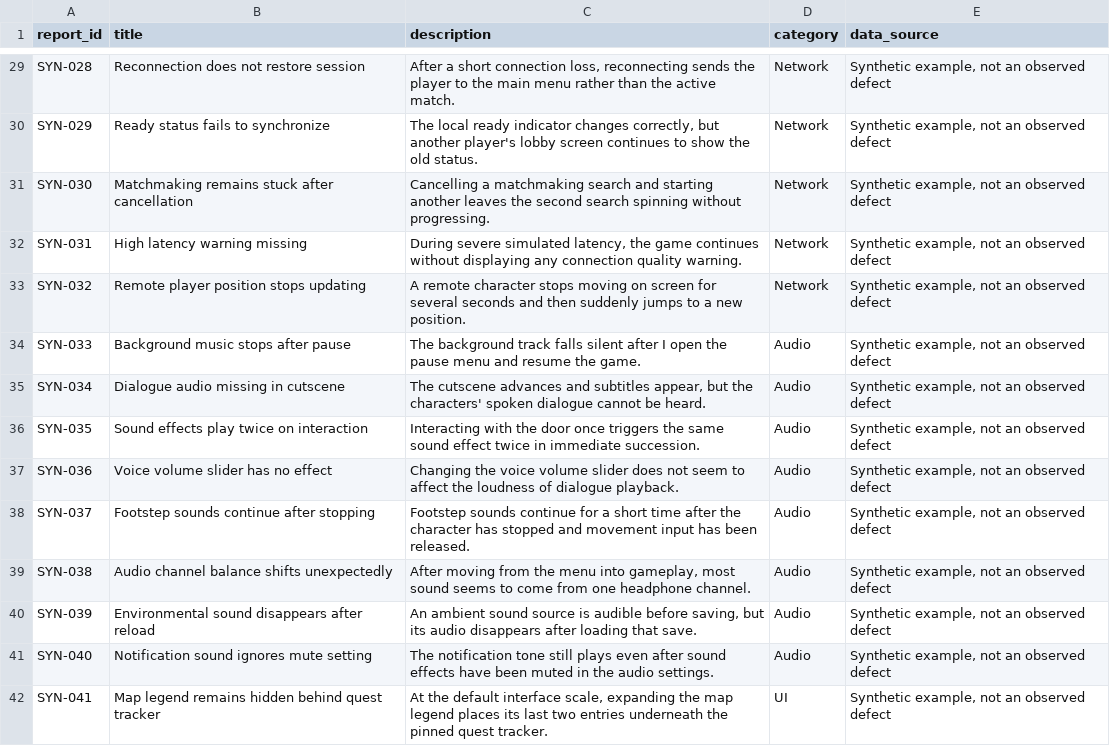
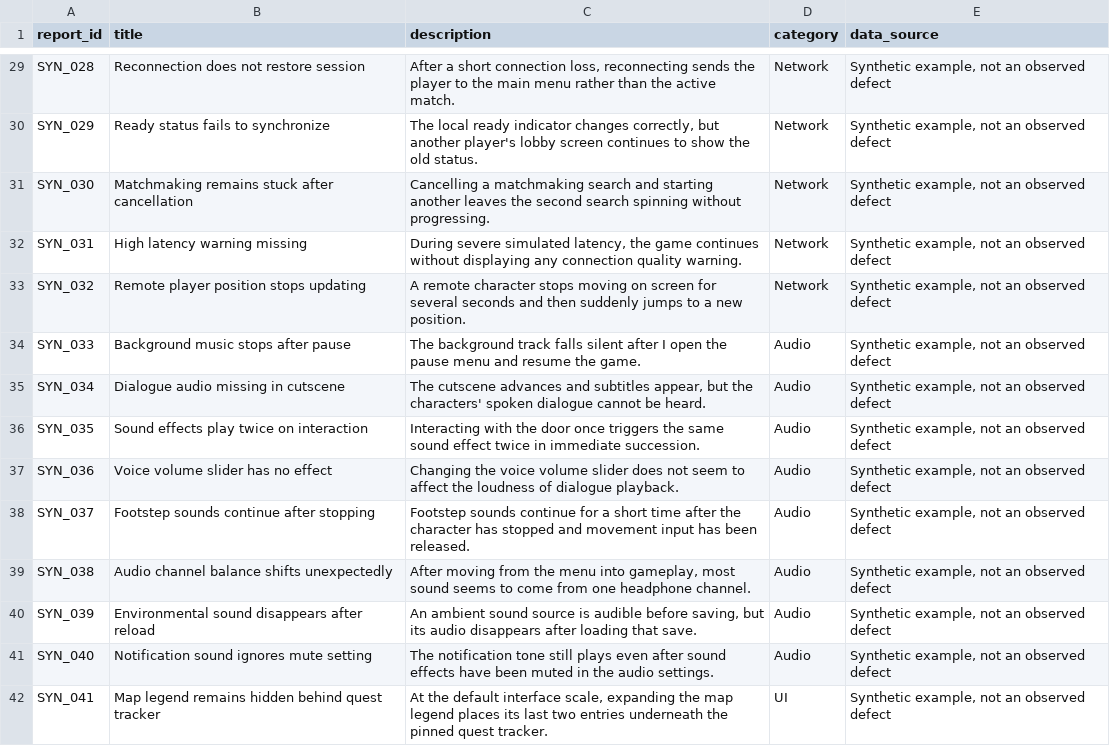
Before and after one commit to Wren0709/game-bug-classification, a CSV file: data/synthetic_bug_reports.csv, drawn as a sheet; only a part is shown, gaps mark what is left out; the diff covers the shown part only; the diff names each change by its address in the sheet, - before the commit and + after, or states it on an @@ line.

```diff
--- a/data/synthetic_bug_reports.csv
+++ b/data/synthetic_bug_reports.csv
-A29 (report_id): SYN-028
+A29 (report_id): SYN_028
-A30 (report_id): SYN-029
+A30 (report_id): SYN_029
-A31 (report_id): SYN-030
+A31 (report_id): SYN_030
-A32 (report_id): SYN-031
+A32 (report_id): SYN_031
-A33 (report_id): SYN-032
+A33 (report_id): SYN_032
-A34 (report_id): SYN-033
+A34 (report_id): SYN_033
-A35 (report_id): SYN-034
+A35 (report_id): SYN_034
-A36 (report_id): SYN-035
+A36 (report_id): SYN_035
-A37 (report_id): SYN-036
+A37 (report_id): SYN_036
-A38 (report_id): SYN-037
+A38 (report_id): SYN_037
-A39 (report_id): SYN-038
+A39 (report_id): SYN_038
-A40 (report_id): SYN-039
+A40 (report_id): SYN_039
-A41 (report_id): SYN-040
+A41 (report_id): SYN_040
-A42 (report_id): SYN-041
+A42 (report_id): SYN_041
```
Also changed, not shown: 139 edited cells elsewhere in this file, data/game_test_cases.csv, output/misclassified_reports.csv, 46 other files.
